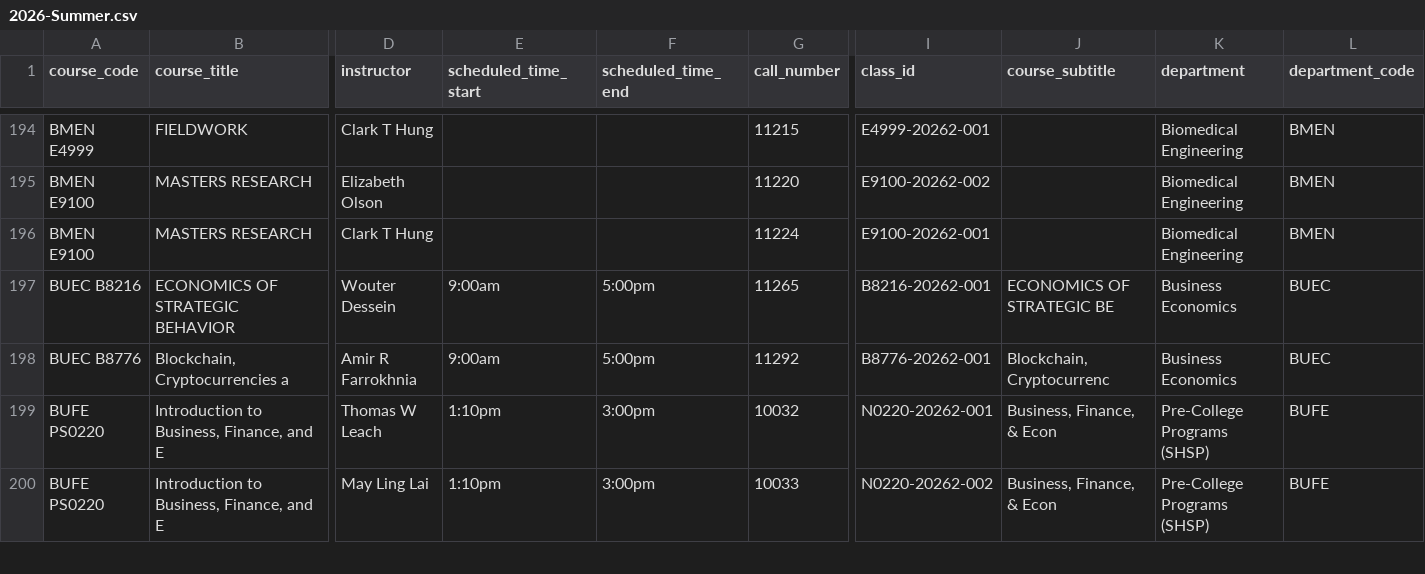
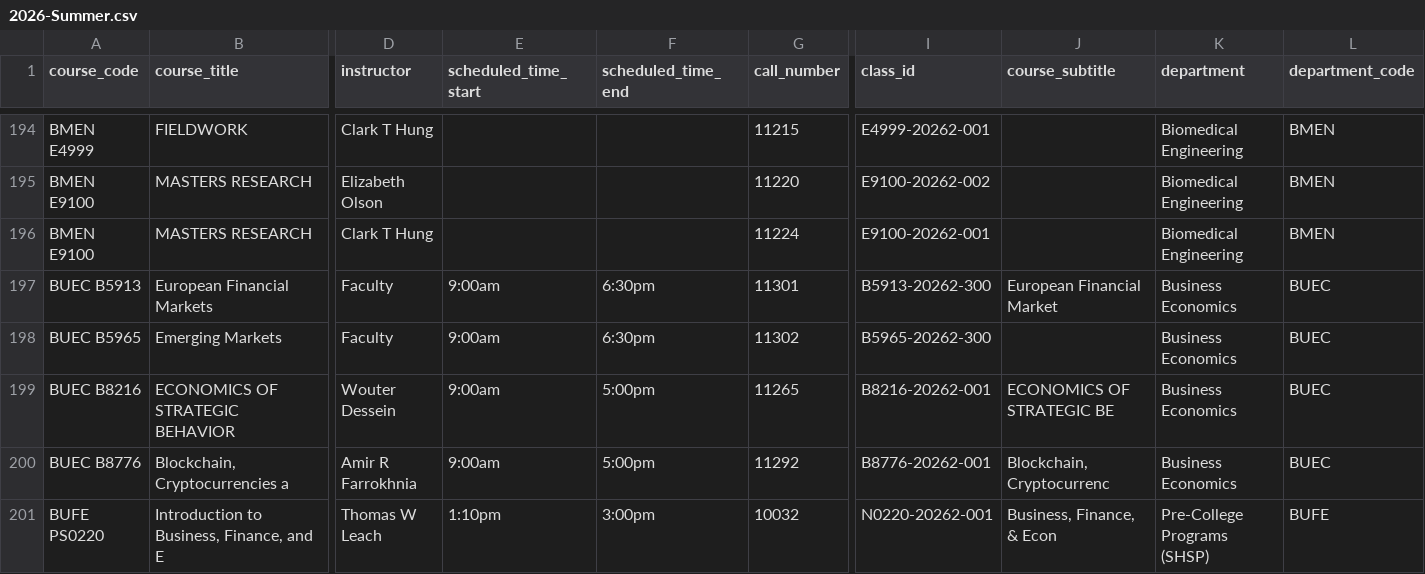
Before and after one commit to soid/columbia-catalog-data, a CSV file: classes/2026-Summer.csv, drawn as a sheet; only a part is shown, gaps mark what is left out; the shorter side is filled out with more unchanged rows; rows hold the shown columns only; the diff names each change by its address in the sheet, - before the commit and + after, or states it on an @@ line.

Commit message:
Updated data

```diff
--- a/classes/2026-Summer.csv
+++ b/classes/2026-Summer.csv
+row 197: BUEC B5913 | European Financial Markets | Faculty | 9:00am | 6:30pm | 11301 | B5913-20262-300 | European Financial Market | Business Economics | BUEC
+row 198: BUEC B5965 | Emerging Markets | Faculty | 9:00am | 6:30pm | 11302 | B5965-20262-300 |  | Business Economics | BUEC
```
Also changed, not shown: 3 other files.
